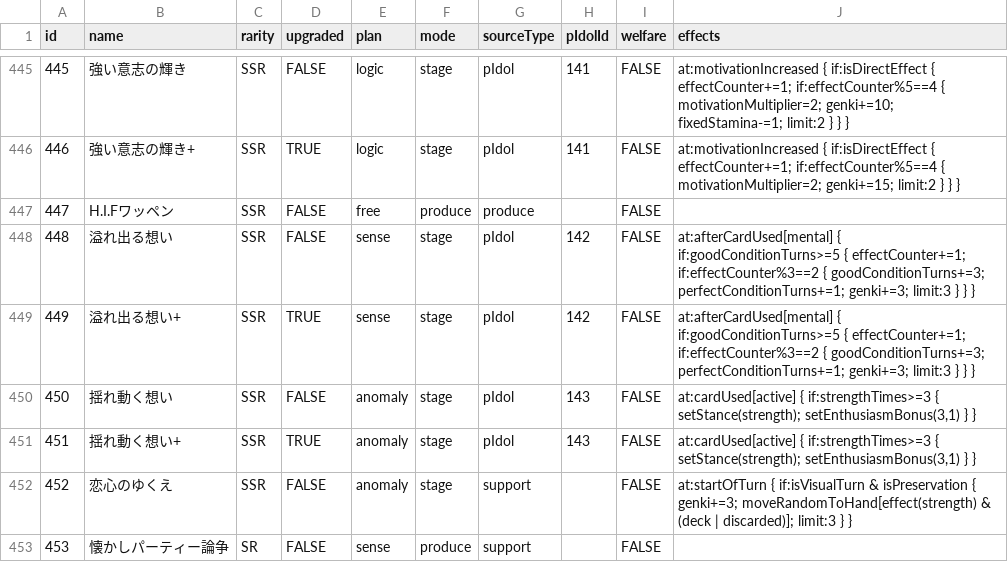
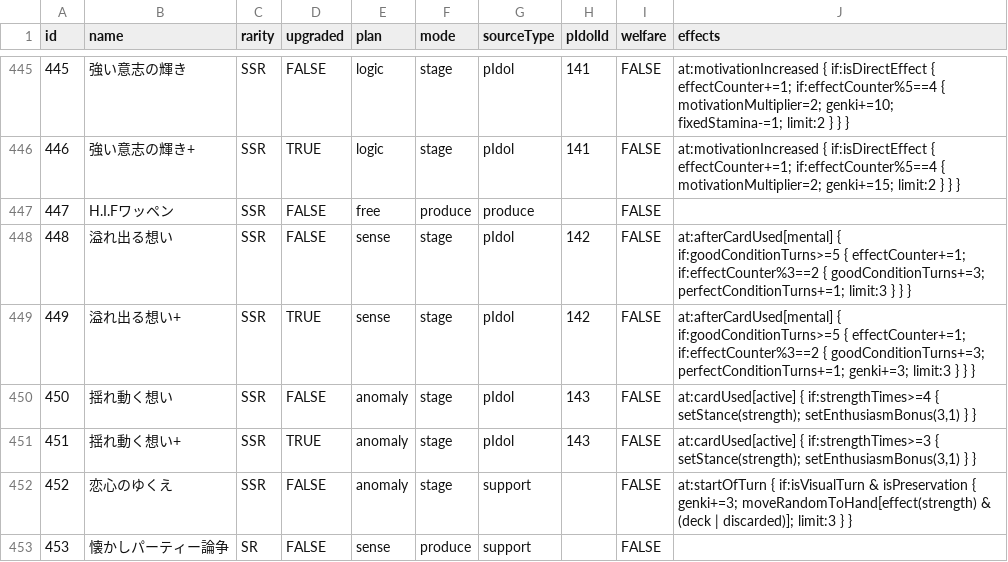
Before and after one commit to unoeins/gakumas-tools, a CSV file: packages/gakumas-data/csv/p_items.csv, drawn as a sheet; only a part is shown, gaps mark what is left out.

```diff
--- a/packages/gakumas-data/csv/p_items.csv
+++ b/packages/gakumas-data/csv/p_items.csv
@@ -447,5 +447,5 @@ id,name,rarity,upgraded,plan,mode,sourceType,pIdolId,welfare,effects
 447,H.I.Fワッペン,SSR,FALSE,free,produce,produce,,FALSE,
-448,溢れ出る想い,SSR,FALSE,sense,stage,pIdol,142,FALSE,at:afterCardUsed[mental] { if:goodConditionTurns>=5 { effectCounter+=1; if:effectCounter%3==2 { goodConditionTurns+=3; perfectConditionTurns+=1; genki+=3; limit:3 } } }
+448,溢れ出る想い,SSR,FALSE,sense,stage,pIdol,142,FALSE,at:afterCardUsed[mental] { if:goodConditionTurns>=5 { effectCounter+=1; if:effectCounter%3==2 { goodConditionTurns+=3; perfectConditionTurns+=1; limit:3 } } }
 449,溢れ出る想い+,SSR,TRUE,sense,stage,pIdol,142,FALSE,at:afterCardUsed[mental] { if:goodConditionTurns>=5 { effectCounter+=1; if:effectCounter%3==2 { goodConditionTurns+=3; perfectConditionTurns+=1; genki+=3; limit:3 } } }
-450,揺れ動く想い,SSR,FALSE,anomaly,stage,pIdol,143,FALSE,"at:cardUsed[active] { if:strengthTimes>=3 { setStance(strength); setEnthusiasmBonus(3,1) } }"
+450,揺れ動く想い,SSR,FALSE,anomaly,stage,pIdol,143,FALSE,"at:cardUsed[active] { if:strengthTimes>=4 { setStance(strength); setEnthusiasmBonus(3,1) } }"
 451,揺れ動く想い+,SSR,TRUE,anomaly,stage,pIdol,143,FALSE,"at:cardUsed[active] { if:strengthTimes>=3 { setStance(strength); setEnthusiasmBonus(3,1) } }"
```
Also changed, not shown: packages/gakumas-data/csv/skill_cards.csv, 2 other files.
